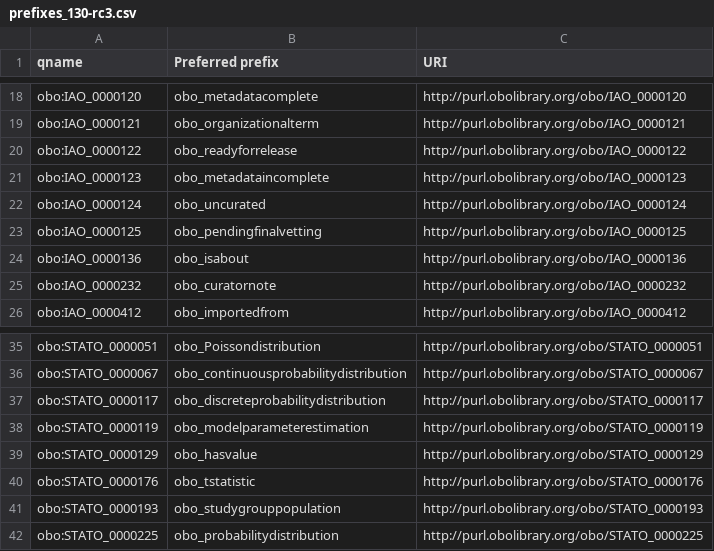
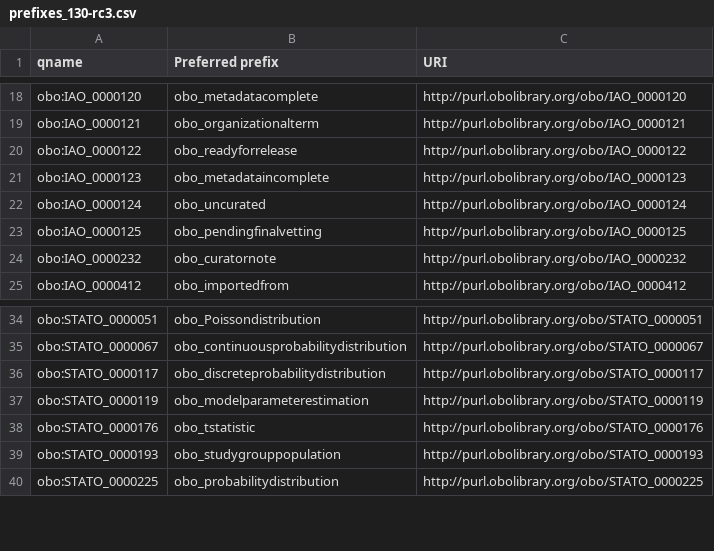
Before and after one commit to incf-nidash/nidm-specs, a CSV file: nidm/nidm-results/terms/releases/prefixes_130-rc3.csv, drawn as a sheet; only a part is shown, gaps mark what is left out.

Commit message:
python nidm/nidm-results/scripts/release_nidm_results.py 1.3.0-rc3

```diff
--- a/nidm/nidm-results/terms/releases/prefixes_130-rc3.csv
+++ b/nidm/nidm-results/terms/releases/prefixes_130-rc3.csv
@@ -23,3 +23,2 @@ obo:IAO_0000124,obo_uncurated,http://purl.obolibrary.org/obo/IAO_0000124
 obo:IAO_0000125,obo_pendingfinalvetting,http://purl.obolibrary.org/obo/IAO_0000125
-obo:IAO_0000136,obo_isabout,http://purl.obolibrary.org/obo/IAO_0000136
 obo:IAO_0000232,obo_curatornote,http://purl.obolibrary.org/obo/IAO_0000232
@@ -38,3 +37,2 @@ obo:STATO_0000117,obo_discreteprobabilitydistribution,http://purl.obolibrary.org
 obo:STATO_0000119,obo_modelparameterestimation,http://purl.obolibrary.org/obo/STATO_0000119
-obo:STATO_0000129,obo_hasvalue,http://purl.obolibrary.org/obo/STATO_0000129
 obo:STATO_0000176,obo_tstatistic,http://purl.obolibrary.org/obo/STATO_0000176
```
Also changed, not shown: 1 other file.
